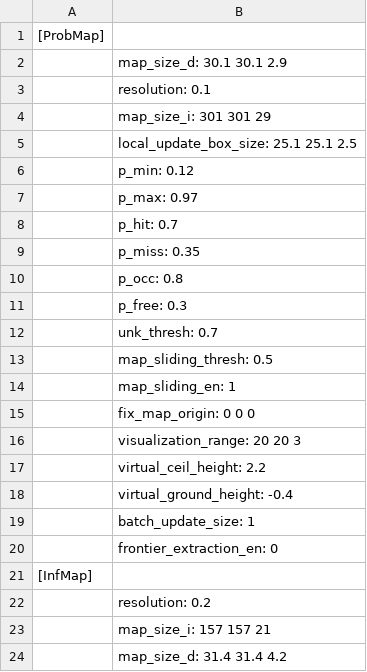
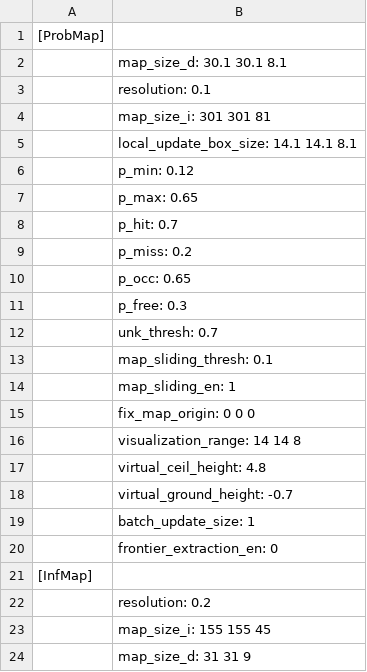
Before and after one commit to HKUAstar/HKU_Astar_Nav_26, a CSV file: sim_nav/src/rog_map/log/rm_info_log.csv, drawn as a sheet.

```diff
--- a/sim_nav/src/rog_map/log/rm_info_log.csv
+++ b/sim_nav/src/rog_map/log/rm_info_log.csv
@@ -1,19 +1,19 @@
 [ProbMap]
-	map_size_d: 30.1 30.1  2.9
+	map_size_d: 30.1 30.1  8.1
 	resolution: 0.1
-	map_size_i: 301 301  29
-	local_update_box_size: 25.1 25.1  2.5
+	map_size_i: 301 301  81
+	local_update_box_size: 14.1 14.1  8.1
 	p_min: 0.12
-	p_max: 0.97
+	p_max: 0.65
 	p_hit: 0.7
-	p_miss: 0.35
-	p_occ: 0.8
+	p_miss: 0.2
+	p_occ: 0.65
 	p_free: 0.3
 	unk_thresh: 0.7
-	map_sliding_thresh: 0.5
+	map_sliding_thresh: 0.1
 	map_sliding_en: 1
 	fix_map_origin: 0 0 0
-	visualization_range: 20 20  3
-	virtual_ceil_height: 2.2
-	virtual_ground_height: -0.4
+	visualization_range: 14 14  8
+	virtual_ceil_height: 4.8
+	virtual_ground_height: -0.7
 	batch_update_size: 1
@@ -22,3 +22,3 @@
 	resolution: 0.2
-	map_size_i: 157 157  21
-	map_size_d: 31.4 31.4  4.2
+	map_size_i: 155 155  45
+	map_size_d: 31 31  9
```
Also changed, not shown: 12 other files.
